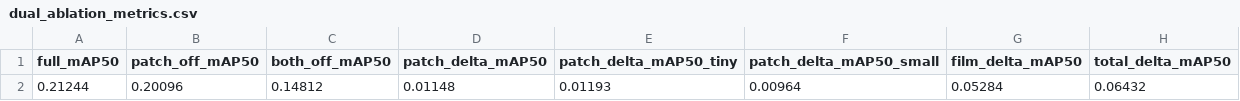
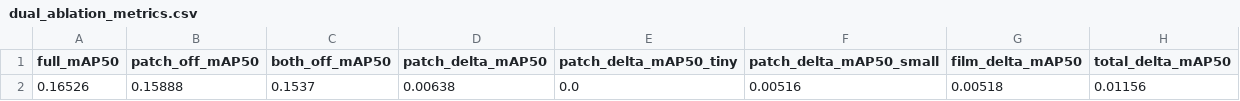
Before and after one commit to RoyalB26/Computer_Vision, a CSV file: VisDrone_deformable_slot/output_val_deformable/dual_ablation_metrics.csv, drawn as a sheet; removed rows and columns are numbered as before the commit, all else as after; the diff names each change by its address in the sheet, - before the commit and + after, or states it on an @@ line.

```diff
--- a/VisDrone_deformable_slot/output_val_deformable/dual_ablation_metrics.csv
+++ b/VisDrone_deformable_slot/output_val_deformable/dual_ablation_metrics.csv
-row 2: 0.21244 | 0.20096 | 0.14812 | 0.01148 | 0.01193 | 0.00964 | 0.05284 | 0.06432
+row 2: 0.16526 | 0.15888 | 0.1537 | 0.00638 | 0.0 | 0.00516 | 0.00518 | 0.01156
```
Also changed, not shown: VisDrone_deformable_slot/output_val_deformable/component_breakdown.csv, VisDrone_deformable_slot/output_val_deformable/deformable_patch_diagnostics.csv, 8 other files.
